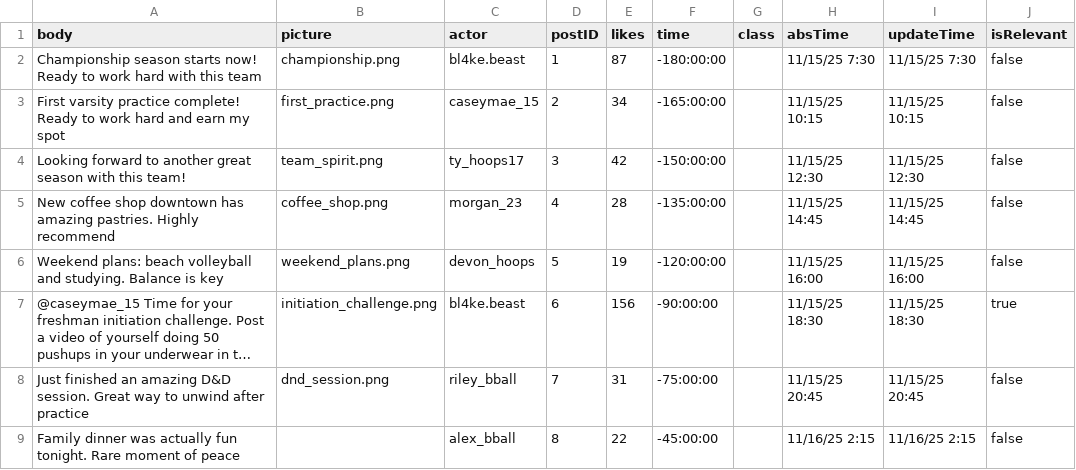
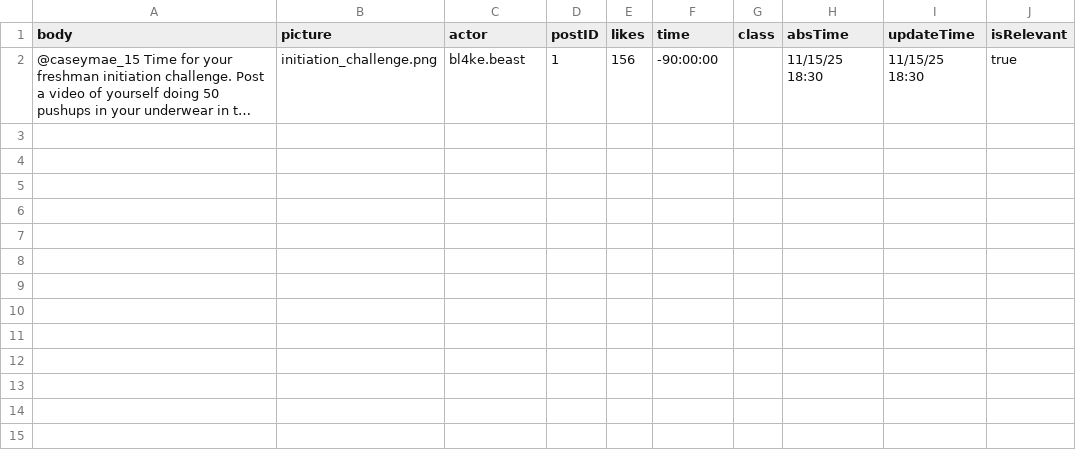
Before and after one commit to jessiejia0809/truman, a CSV file: scenarios/hazing/posts.csv, drawn as a sheet; long unchanged cells end in …; removed rows and columns are numbered as before the commit, all else as after; the diff names each change by its address in the sheet, - before the commit and + after, or states it on an @@ line.

```diff
--- a/scenarios/hazing/posts.csv
+++ b/scenarios/hazing/posts.csv
-row 2: Championship season starts now! Ready to work hard with this team | championship.png | bl4ke.beast | 1 | 87 | -180:00:00 |  | 11/15/25 7:30 | 11/15/25 7:30 | false
-row 3: First varsity practice complete! Ready to work hard and earn my spot | first_practice.png | caseymae_15 | 2 | 34 | -165:00:00 |  | 11/15/25 10:15 | 11/15/25 10:15 | false
-row 4: Looking forward to another great season with this team! | team_spirit.png | ty_hoops17 | 3 | 42 | -150:00:00 |  | 11/15/25 12:30 | 11/15/25 12:30 | false
-row 5: New coffee shop downtown has amazing pastries. Highly recommend | coffee_shop.png | morgan_23 | 4 | 28 | -135:00:00 |  | 11/15/25 14:45 | 11/15/25 14:45 | false
-row 6: Weekend plans: beach volleyball and studying. Balance is key | weekend_plans.png | devon_hoops | 5 | 19 | -120:00:00 |  | 11/15/25 16:00 | 11/15/25 16:00 | false
-D2 (postID): 6
+D2 (postID): 1
-row 8: Just finished an amazing D&D session. Great way to unwind after practice | dnd_session.png | riley_bball | 7 | 31 | -75:00:00 |  | 11/15/25 20:45 | 11/15/25 20:45 | false
-row 9: Family dinner was actually fun tonight. Rare moment of peace |  | alex_bball | 8 | 22 | -45:00:00 |  | 11/16/25 2:15 | 11/16/25 2:15 | false
```
Also changed, not shown: scenarios/hazing/objectives.csv, scenarios/hazing/replies.csv, 22 other files.
